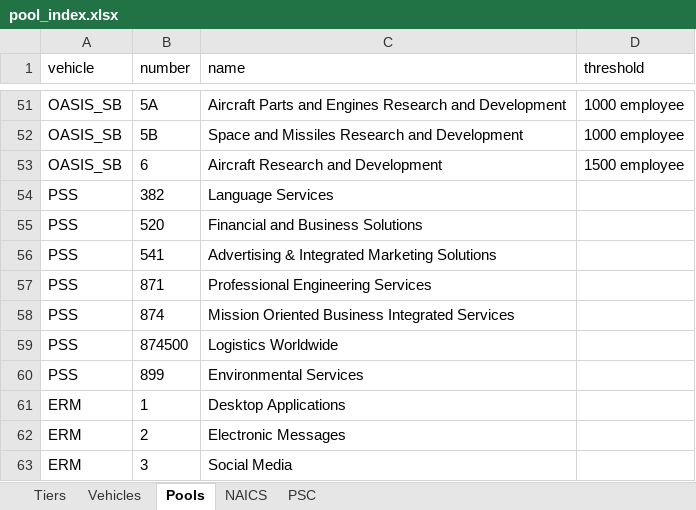
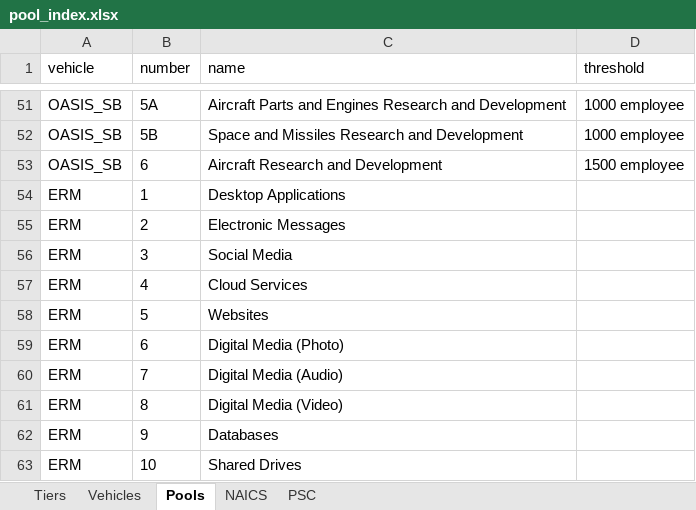
Before and after one commit to gwx-oss/discovery, an Excel workbook: app/data/pool_index.xlsx, sheet Pools, drawn as a sheet; only a part is shown, gaps mark what is left out; the shorter side is filled out with more unchanged rows; values as stored, in another font and other column widths than the file's, no borders; the diff names each change by its address in the sheet, - before the commit and + after, or states it on an @@ line.

```diff
--- a/app/data/pool_index.xlsx (sheet Pools)
+++ b/app/data/pool_index.xlsx (sheet Pools)
-row 54: PSS | 382 | Language Services
-row 55: PSS | 520 | Financial and Business Solutions
-row 56: PSS | 541 | Advertising & Integrated Marketing Solutions
-row 57: PSS | 871 | Professional Engineering Services
-row 58: PSS | 874 | Mission Oriented Business Integrated Services
-row 59: PSS | 874500 | Logistics Worldwide
-row 60: PSS | 899 | Environmental Services
```
Also changed, not shown: sheet NAICS, sheet PSC, sheet Vehicles, app/data/keywords.xlsx.
